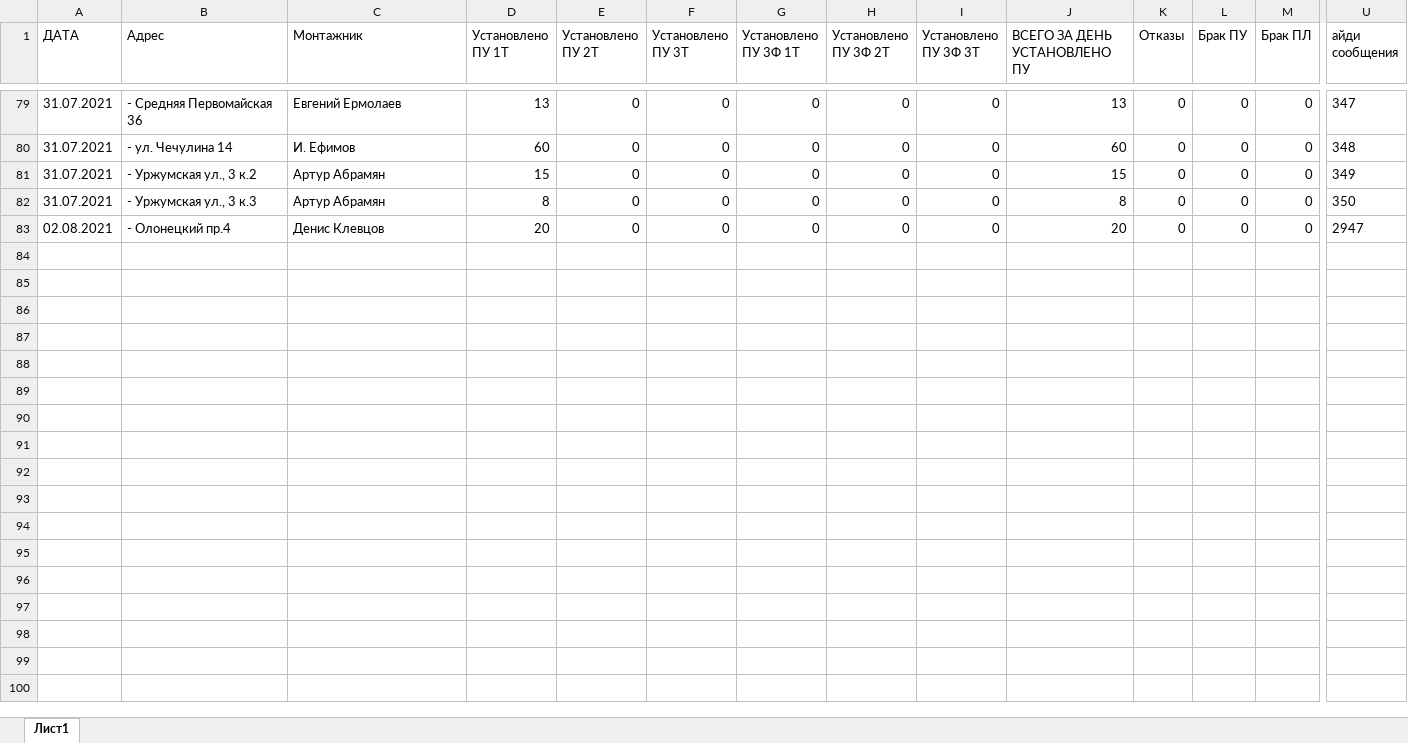
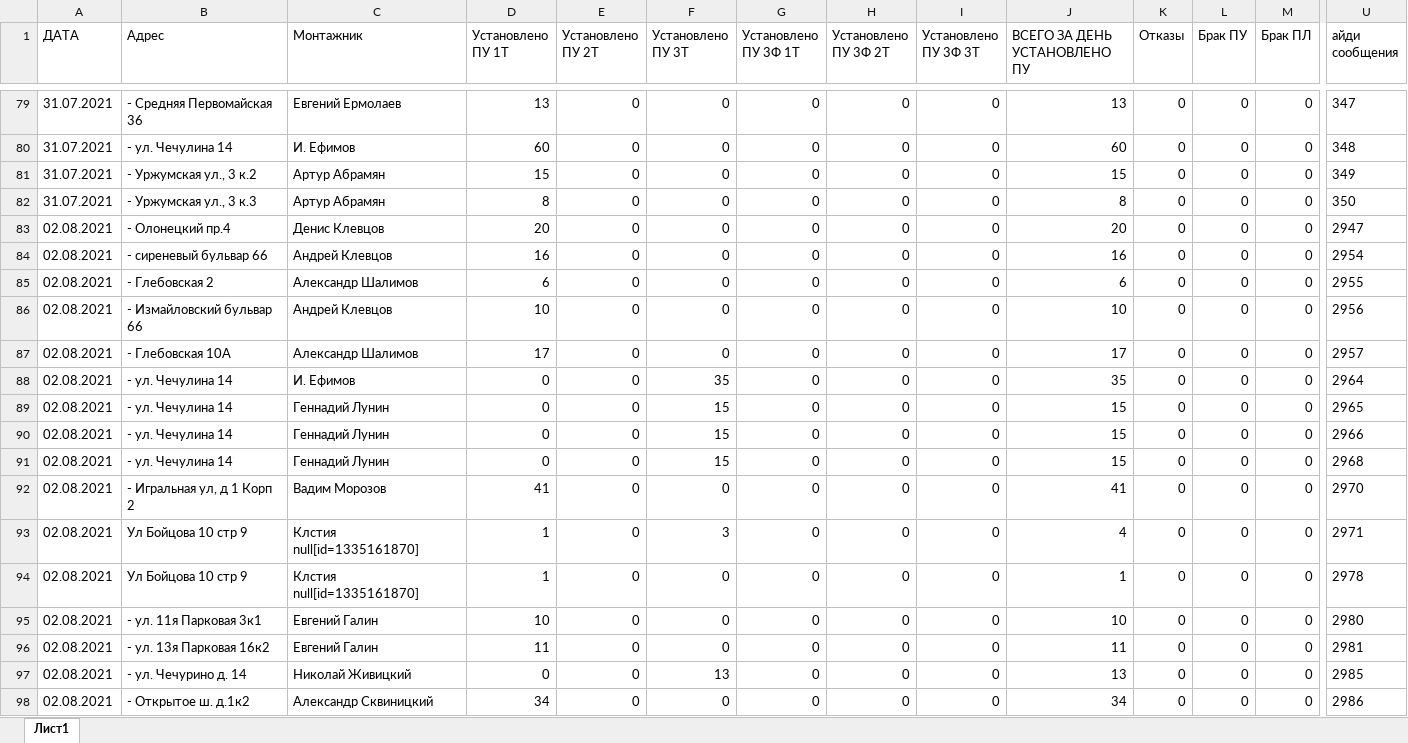
Before and after one commit to ivanevgen/service-telegram-listiner, an Excel workbook: actual.xlsx, sheet Лист1, drawn as a sheet; only a part is shown, gaps mark what is left out; values as stored, in another font and other column widths than the file's, no borders; charts and pictures not drawn; rows hold the shown columns only; the diff names each change by its address in the sheet, - before the commit and + after, or states it on an @@ line.

Commit message:
refactoring

```diff
--- a/actual.xlsx (sheet Лист1)
+++ b/actual.xlsx (sheet Лист1)
+row 84: 02.08.2021 | - сиреневый бульвар 66 | Андрей Клевцов | 16 | 0 | 0 | 0 | 0 | 0 | 16 | 0 | 0 | 0 | 2954
+row 85: 02.08.2021 | - Глебовская 2 | Александр Шалимов | 6 | 0 | 0 | 0 | 0 | 0 | 6 | 0 | 0 | 0 | 2955
+row 86: 02.08.2021 | - Измайловский бульвар 66 | Андрей Клевцов | 10 | 0 | 0 | 0 | 0 | 0 | 10 | 0 | 0 | 0 | 2956
+row 87: 02.08.2021 | - Глебовская 10А | Александр Шалимов | 17 | 0 | 0 | 0 | 0 | 0 | 17 | 0 | 0 | 0 | 2957
+row 88: 02.08.2021 | - ул. Чечулина 14 | И. Ефимов | 0 | 0 | 35 | 0 | 0 | 0 | 35 | 0 | 0 | 0 | 2964
+row 89: 02.08.2021 | - ул. Чечулина 14 | Геннадий Лунин | 0 | 0 | 15 | 0 | 0 | 0 | 15 | 0 | 0 | 0 | 2965
+row 90: 02.08.2021 | - ул. Чечулина 14 | Геннадий Лунин | 0 | 0 | 15 | 0 | 0 | 0 | 15 | 0 | 0 | 0 | 2966
+row 91: 02.08.2021 | - ул. Чечулина 14 | Геннадий Лунин | 0 | 0 | 15 | 0 | 0 | 0 | 15 | 0 | 0 | 0 | 2968
+row 92: 02.08.2021 | - Игральная ул, д 1 Корп 2 | Вадим Морозов | 41 | 0 | 0 | 0 | 0 | 0 | 41 | 0 | 0 | 0 | 2970
+row 93: 02.08.2021 | Ул Бойцова 10 стр 9 | Клстия null[id=1335161870] | 1 | 0 | 3 | 0 | 0 | 0 | 4 | 0 | 0 | 0 | 2971
+row 94: 02.08.2021 | Ул Бойцова 10 стр 9 | Клстия null[id=1335161870] | 1 | 0 | 0 | 0 | 0 | 0 | 1 | 0 | 0 | 0 | 2978
+row 95: 02.08.2021 | - ул. 11я Парковая 3к1 | Евгений Галин | 10 | 0 | 0 | 0 | 0 | 0 | 10 | 0 | 0 | 0 | 2980
+row 96: 02.08.2021 | - ул. 13я Парковая 16к2 | Евгений Галин | 11 | 0 | 0 | 0 | 0 | 0 | 11 | 0 | 0 | 0 | 2981
+row 97: 02.08.2021 | - ул. Чечурино д. 14 | Николай Живицкий | 0 | 0 | 13 | 0 | 0 | 0 | 13 | 0 | 0 | 0 | 2985
+row 98: 02.08.2021 | - Открытое ш. д.1к2 | Александр Сквиницкий | 34 | 0 | 0 | 0 | 0 | 0 | 34 | 0 | 0 | 0 | 2986
```
